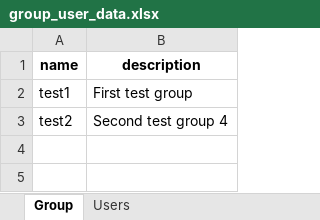
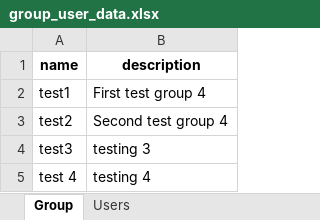
Before and after one commit to Park-HyeonJi/CambodiaNAS, an Excel workbook: data/group_user_data.xlsx, sheet Group, drawn as a sheet; values as stored, in another font and other column widths than the file's, no borders; the diff names each change by its address in the sheet, - before the commit and + after, or states it on an @@ line.

```diff
--- a/data/group_user_data.xlsx (sheet Group)
+++ b/data/group_user_data.xlsx (sheet Group)
-B2 (description): First test group
+B2 (description): First test group 4
+row 4: test3 | testing 3
+row 5: test 4 | testing 4
```
Also changed, not shown: sheet Users, 2 other files.
